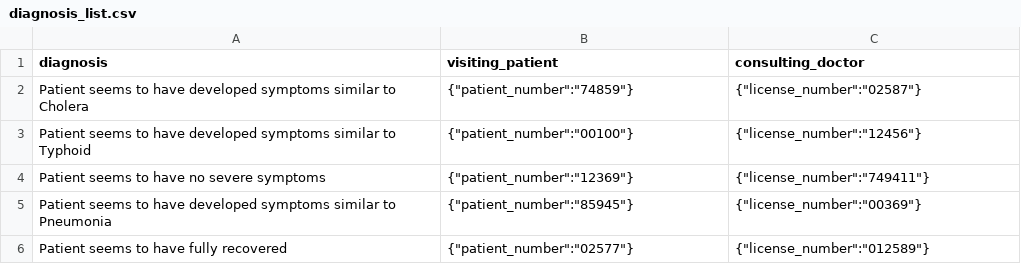
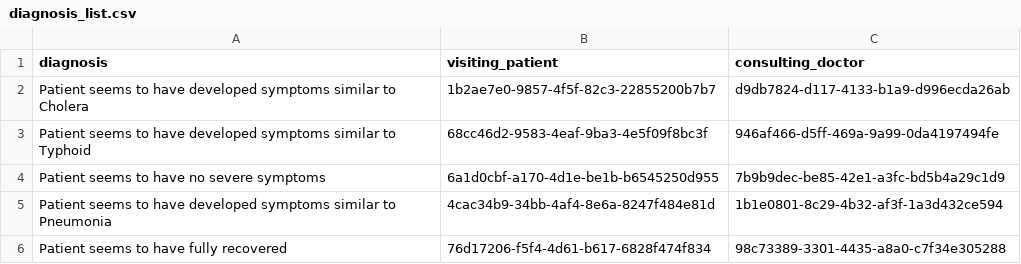
Before and after one commit to KimaruThagna/hospital-federated, a CSV file: diagnosis_microservice/postgres_prefill/diagnosis_list.csv, drawn as a sheet.

Commit message:
update read me and csv list

```diff
--- a/diagnosis_microservice/postgres_prefill/diagnosis_list.csv
+++ b/diagnosis_microservice/postgres_prefill/diagnosis_list.csv
@@ -1,6 +1,6 @@
 diagnosis,visiting_patient,consulting_doctor
-Patient seems to have developed symptoms similar to Cholera,{"patient_number":"74859"},{"license_number":"02587"}
-Patient seems to have developed symptoms similar to Typhoid,{"patient_number":"00100"},{"license_number":"12456"}
-Patient seems to have no severe symptoms,{"patient_number":"12369"},{"license_number":"749411"}
-Patient seems to have developed symptoms similar to Pneumonia,{"patient_number":"85945"},{"license_number":"00369"}
-Patient seems to have fully recovered,{"patient_number":"02577"},{"license_number":"012589"}
+Patient seems to have developed symptoms similar to Cholera,1b2ae7e0-9857-4f5f-82c3-22855200b7b7,d9db7824-d117-4133-b1a9-d996ecda26ab
+Patient seems to have developed symptoms similar to Typhoid,68cc46d2-9583-4eaf-9ba3-4e5f09f8bc3f,946af466-d5ff-469a-9a99-0da4197494fe
+Patient seems to have no severe symptoms,6a1d0cbf-a170-4d1e-be1b-b6545250d955,7b9b9dec-be85-42e1-a3fc-bd5b4a29c1d9
+Patient seems to have developed symptoms similar to Pneumonia,4cac34b9-34bb-4af4-8e6a-8247f484e81d,1b1e0801-8c29-4b32-af3f-1a3d432ce594
+Patient seems to have fully recovered,76d17206-f5f4-4d61-b617-6828f474f834,98c73389-3301-4435-a8a0-c7f34e305288
```
Also changed, not shown: 1 other file.
